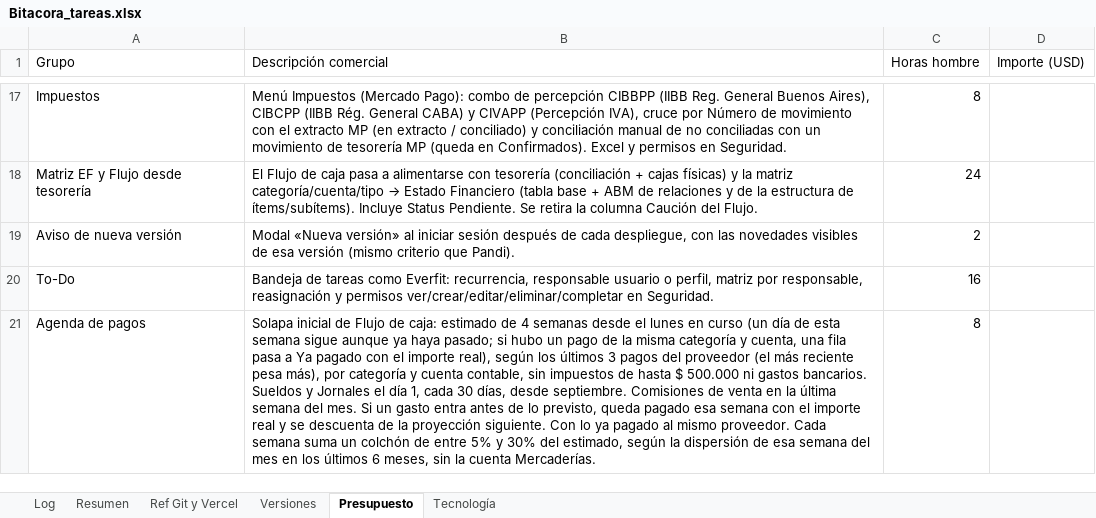
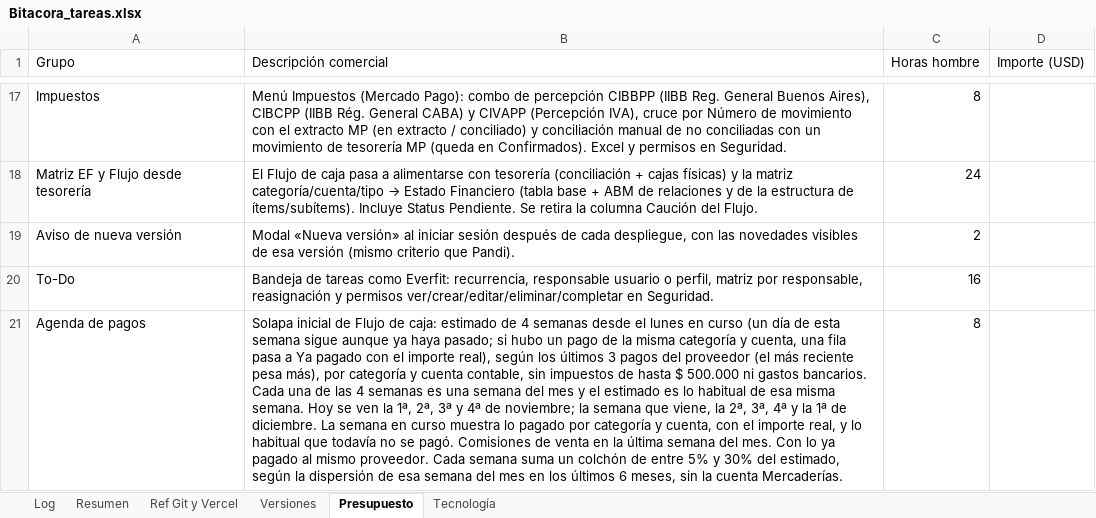
Before and after one commit to lucasbustosmartin-coder/fornitalia, an Excel workbook: Bitacora_tareas.xlsx, sheet Presupuesto, drawn as a sheet; only a part is shown, gaps mark what is left out; values as stored, in another font and other column widths than the file's, no borders; the diff names each change by its address in the sheet, - before the commit and + after, or states it on an @@ line.

```diff
--- a/Bitacora_tareas.xlsx (sheet Presupuesto)
+++ b/Bitacora_tareas.xlsx (sheet Presupuesto)
-B21 (Descripción comercial): …gastos bancarios. Sueldos y Jornales el día 1, cada 30 días, desde septiembre. Comisiones de venta en la última semana del mes. Si un gasto entra antes de lo previsto, queda pagado esa semana con el importe real y se descuenta de la proyección siguiente. Con lo…
+B21 (Descripción comercial): …gastos bancarios. Cada una de las 4 semanas es una semana del mes y el estimado es lo habitual de esa misma semana. Hoy se ven la 1ª, 2ª, 3ª y 4ª de noviembre; la semana que viene, la 2ª, 3ª, 4ª y la 1ª de diciembre. La semana en curso muestra lo pagado por categoría y cuenta, con el importe real, y lo habitual que todavía no se pagó. Comisiones de venta en la última semana del mes. Con lo…
```
Also changed, not shown: sheet Log, sheet Versiones, sheet Resumen, 6 other files.
